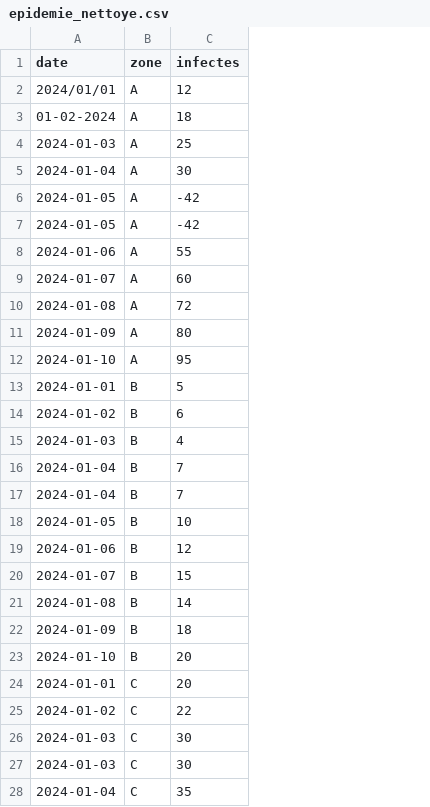
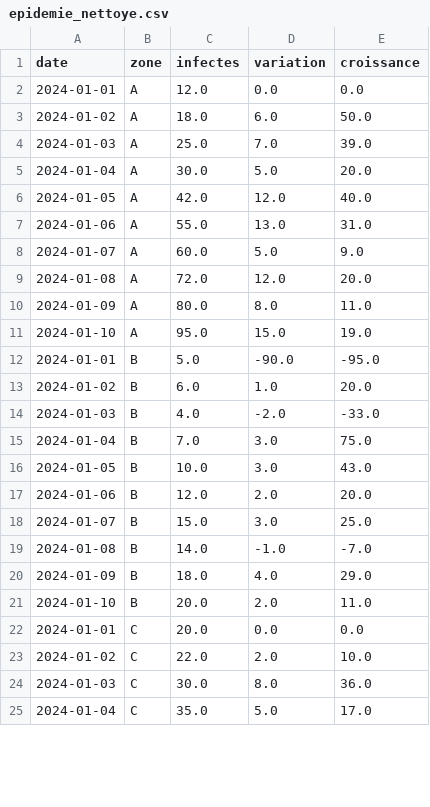
Before and after one commit to n4ssim-dev/projet-final-drone, a CSV file: epidemie_nettoye.csv, drawn as a sheet; only a part is shown; removed rows and columns are numbered as before the commit, all else as after; the diff covers the shown part only; the diff names each change by its address in the sheet, - before the commit and + after, or states it on an @@ line.

```diff
--- a/epidemie_nettoye.csv
+++ b/epidemie_nettoye.csv
+column D (variation), rows 3-25: 6.0 | 7.0 | 5.0 | 12.0 | 13.0 | 5.0 | 12.0 | 8.0 | 15.0 | -90.0 | 1.0 | -2.0 | 3.0 | 3.0 | 2.0 | 3.0 | -1.0 | 4.0 | 2.0 | 0.0 | 2.0 | 8.0 | 5.0
+column E (croissance), rows 3-25: 50.0 | 39.0 | 20.0 | 40.0 | 31.0 | 9.0 | 20.0 | 11.0 | 19.0 | -95.0 | 20.0 | -33.0 | 75.0 | 43.0 | 20.0 | 25.0 | -7.0 | 29.0 | 11.0 | 0.0 | 10.0 | 36.0 | 17.0
-row 2: 2024/01/01 | A | 12
+row 2: 2024-01-01 | A | 12.0 | 0.0 | 0.0
-A3 (date): 01-02-2024
+A3 (date): 2024-01-02
-C3 (infectes): 18
+C3 (infectes): 18.0
-C4 (infectes): 25
+C4 (infectes): 25.0
-C5 (infectes): 30
+C5 (infectes): 30.0
-C6 (infectes): -42
+C6 (infectes): 42.0
-row 7: 2024-01-05 | A | -42
-C7 (infectes): 55
+C7 (infectes): 55.0
-C8 (infectes): 60
+C8 (infectes): 60.0
-C9 (infectes): 72
+C9 (infectes): 72.0
-C10 (infectes): 80
+C10 (infectes): 80.0
-C11 (infectes): 95
+C11 (infectes): 95.0
-C12 (infectes): 5
+C12 (infectes): 5.0
-C13 (infectes): 6
+C13 (infectes): 6.0
-C14 (infectes): 4
+C14 (infectes): 4.0
-C15 (infectes): 7
+C15 (infectes): 7.0
-row 17: 2024-01-04 | B | 7
-C16 (infectes): 10
+C16 (infectes): 10.0
-C17 (infectes): 12
+C17 (infectes): 12.0
-C18 (infectes): 15
+C18 (infectes): 15.0
-C19 (infectes): 14
+C19 (infectes): 14.0
-C20 (infectes): 18
+C20 (infectes): 18.0
-C21:C22 (infectes): 20
+C21:C22 (infectes): 20.0
-C23 (infectes): 22
+C23 (infectes): 22.0
-C24 (infectes): 30
+C24 (infectes): 30.0
-row 27: 2024-01-03 | C | 30
-C25 (infectes): 35
+C25 (infectes): 35.0
```
Also changed, not shown: 27 edited cells elsewhere in this file, 3 other files.
